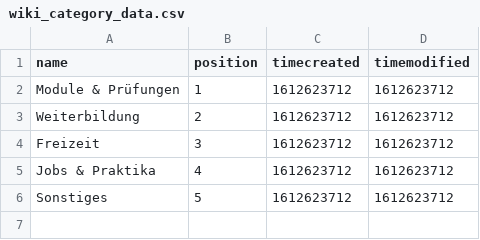
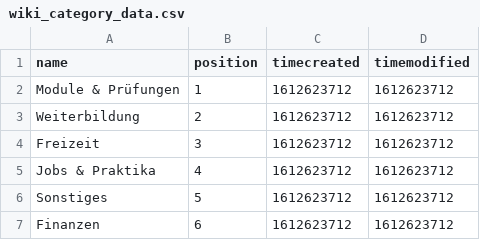
Before and after one commit to learnweb/moodle-block_onboarding, a CSV file: content_data/wiki_category_data.csv, drawn as a sheet; the diff names each change by its address in the sheet, - before the commit and + after, or states it on an @@ line.

```diff
--- a/content_data/wiki_category_data.csv
+++ b/content_data/wiki_category_data.csv
+row 7: Finanzen | 6 | 1612623712 | 1612623712
```
Also changed, not shown: content_data/wiki_link_data.csv, 2 other files.
